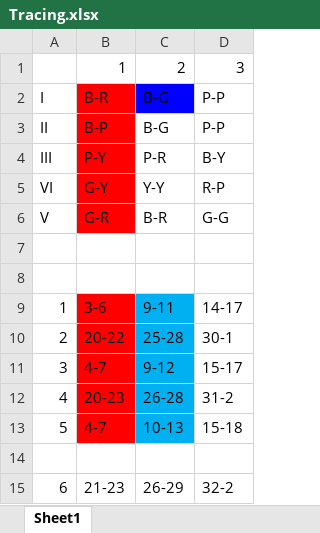
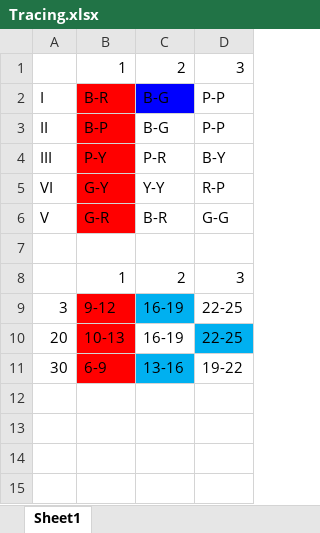
Before and after one commit to cooljohnny3/Instant-Insanity-Project, an Excel workbook: Tracing.xlsx, sheet Sheet1, drawn as a sheet; values as stored, in another font and other column widths than the file's, no borders; removed rows and columns are numbered as before the commit, all else as after; the diff names each change by its address in the sheet, - before the commit and + after, or states it on an @@ line.

```diff
--- a/Tracing.xlsx (sheet Sheet1)
+++ b/Tracing.xlsx (sheet Sheet1)
-row 8: (empty)
+row 8:  | 1 | 2 | 3
-row 9: 1 | 3-6 | 9-11 | 14-17
-row 10: 2 | 20-22 | 25-28 | 30-1
-B9: 4-7
+B9: 9-12
-C9: 9-12
+C9: 16-19
-D9: 15-17
+D9: 22-25
-row 12: 4 | 20-23 | 26-28 | 31-2
-row 13: 5 | 4-7 | 10-13 | 15-18
-row 10: (empty)
+row 10: 20 | 10-13 | 16-19 | 22-25
-B10 fill: none
+B10 fill: #FF0000
-D10 fill: none
+D10 fill: #00B0F0
-row 15: 6 | 21-23 | 26-29 | 32-2
+row 11: 30 | 6-9 | 13-16 | 19-22
```
Also changed, not shown: 19 other files.
